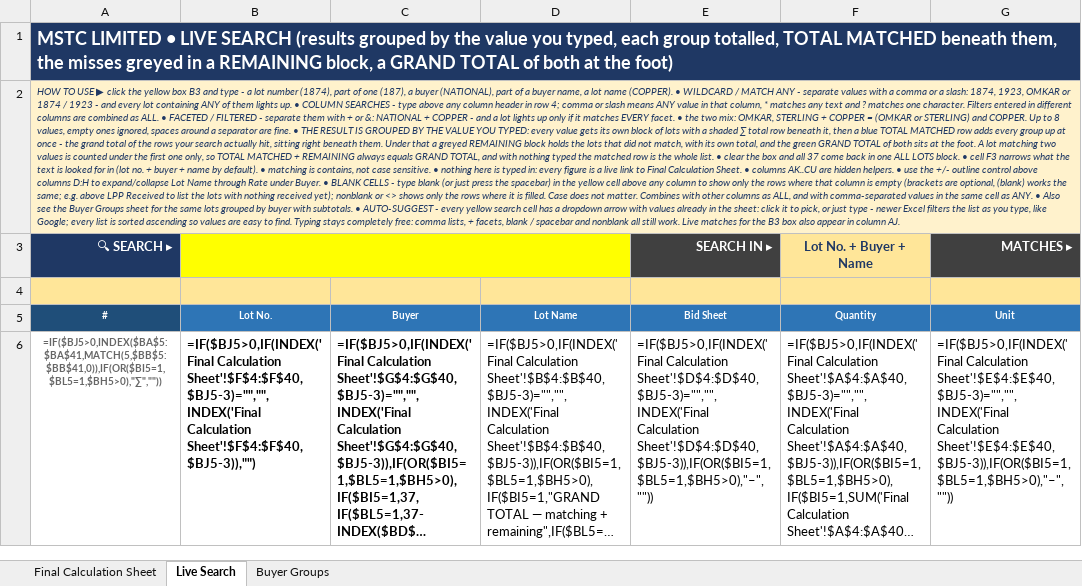
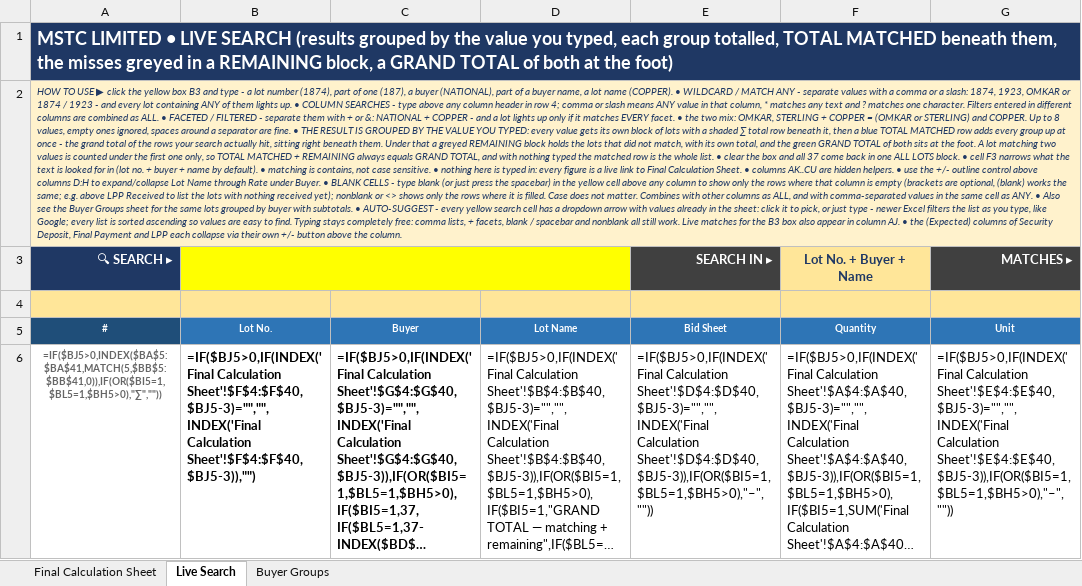
Before and after one commit to piyush4315/09.09.2026, an Excel workbook: Search any withot error.xlsx, sheet Live Search, drawn as a sheet; only a part is shown; long unchanged cells end in …; values as stored, in another font and other column widths than the file's, no borders; formulas without a stored value are shown as written; conditional formats not drawn; the diff names each change by its address in the sheet, - before the commit and + after, or states it on an @@ line.

Commit message:
Add Expected-column collapse groups for Final Payment and LPP
- Live Search + Buyer Groups: outline X (Final Expected) and AA
  (LPP Expected), mirroring the existing U (Security Deposit) group
- Final Calculation Sheet: outline W and Z equivalents
- All start expanded; banners document the new +/- buttons

Co-authored-by: arena-agent <297053741+arena-agent@users.noreply.github.com>

```diff
--- a/Search any withot error.xlsx (sheet Live Search)
+++ b/Search any withot error.xlsx (sheet Live Search)
-A2 (#): …column AJ.
+A2 (#): …column AJ. • the (Expected) columns of Security Deposit, Final Payment and LPP each collapse via their own +/- button above the column.
```
Also changed, not shown: sheet Buyer Groups.
